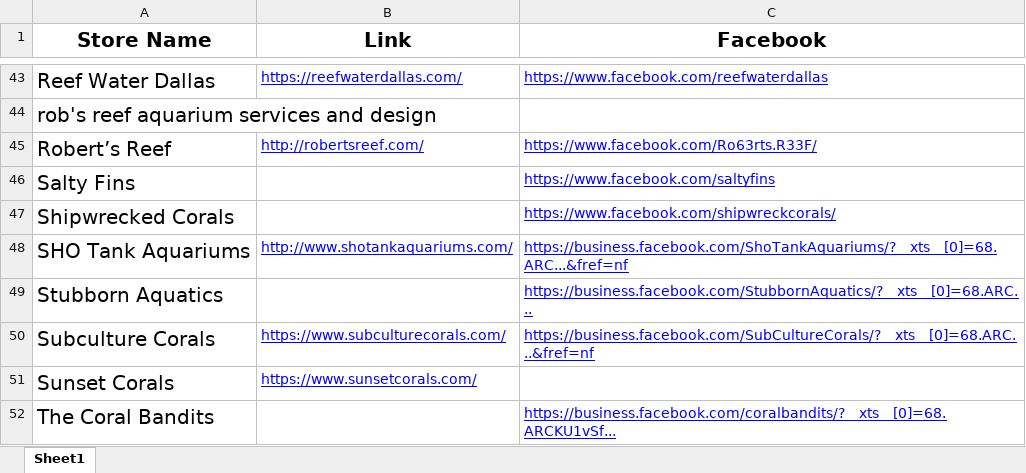
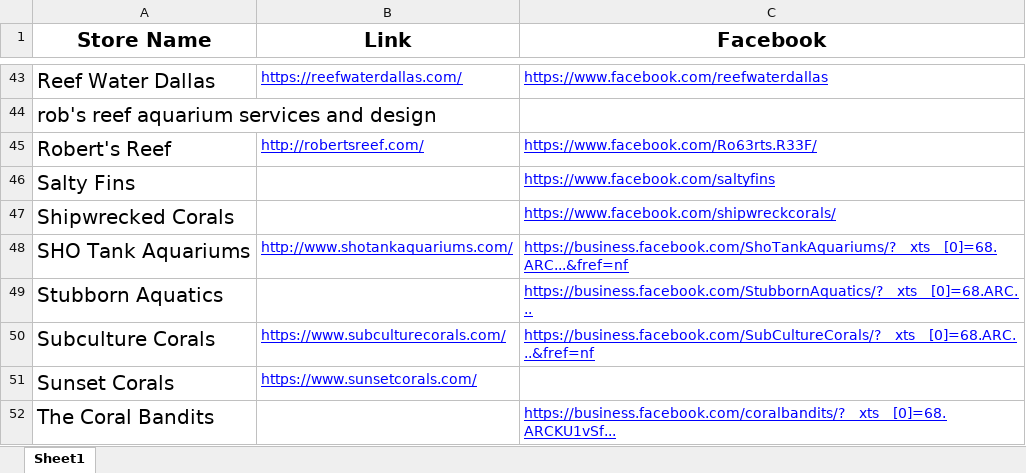
Before and after one commit to SPacheco64/Willows-Reef-Mock-Up, an Excel workbook: spreadsheets/us-stores.xlsx, sheet Sheet1, drawn as a sheet; only a part is shown, gaps mark what is left out; values as stored, in another font and other column widths than the file's, no borders; charts and pictures not drawn; the diff names each change by its address in the sheet, - before the commit and + after, or states it on an @@ line.

Commit message:
Add files via upload

```diff
--- a/spreadsheets/us-stores.xlsx (sheet Sheet1)
+++ b/spreadsheets/us-stores.xlsx (sheet Sheet1)
-A45 (Store Name): Robert’s Reef
+A45 (Store Name): Robert's Reef
```
